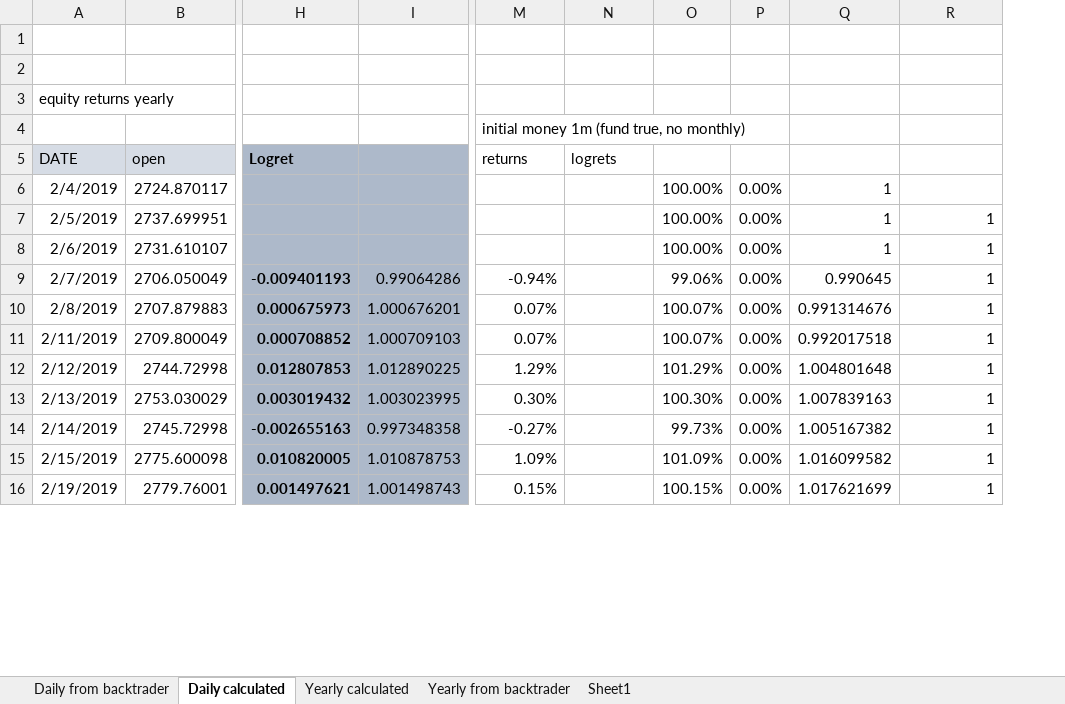
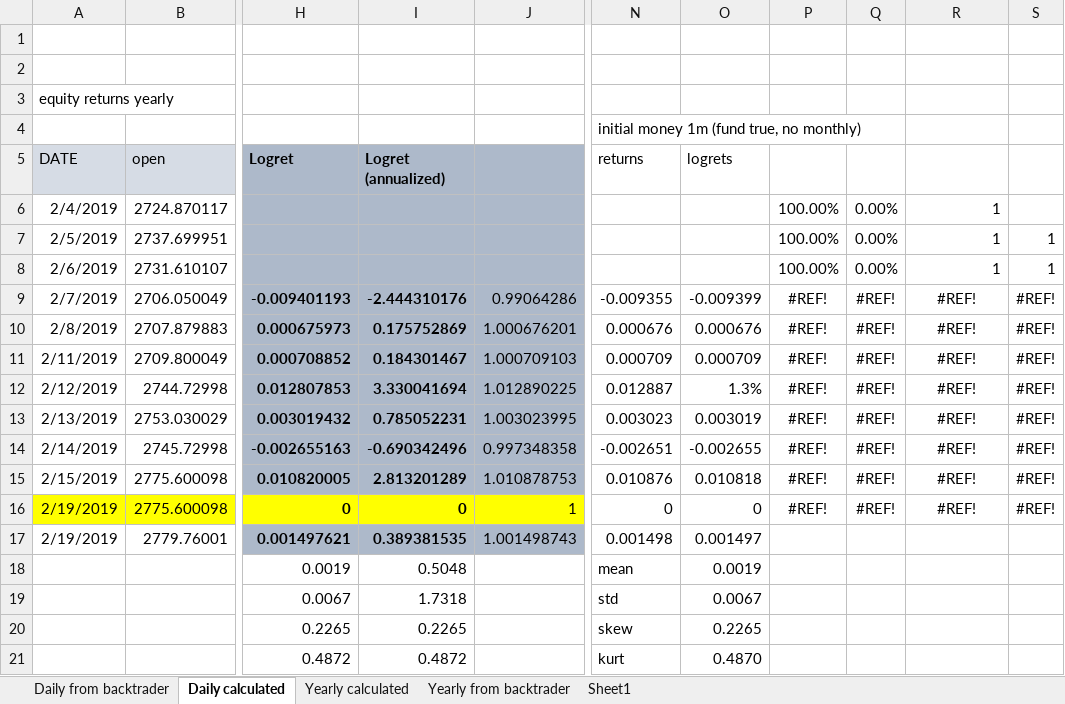
Before and after one commit to federicogarzarelli/portfolio-allocation, an Excel workbook: misc analysis/Results analysis (Annual Data).xlsx, sheet Daily calculated, drawn as a sheet; only a part is shown, gaps mark what is left out; values as stored, in another font and other column widths than the file's, no borders; charts and pictures not drawn; removed rows and columns are numbered as before the commit, all else as after; rows hold the shown columns only; the diff covers the shown part only; the diff names each change by its address in the sheet, - before the commit and + after, or states it on an @@ line.

Commit message:
Report and results check

```diff
--- a/misc analysis/Results analysis (Annual Data).xlsx (sheet Daily calculated)
+++ b/misc analysis/Results analysis (Annual Data).xlsx (sheet Daily calculated)
+column I (Logret (annualized)), rows 9-15: -2.444310176 | 0.175752869 | 0.184301467 | 3.330041694 | 0.785052231 | -0.690342496 | 2.813201289; row 17: 0.389381535
-column O, rows 6-16: 100.00% | 100.00% | 100.00% | 99.06% | 100.07% | 100.07% | 101.29% | 100.30% | 99.73% | 101.09% | 100.15%
-column P, rows 6-16: all 0.00%
-column Q, rows 6-16: 1 | 1 | 1 | 0.990645 | 0.991314676 | 0.992017518 | 1.004801648 | 1.007839163 | 1.005167382 | 1.016099582 | 1.017621699
+column P, rows 6-15: 100.00% | 100.00% | 100.00% | #REF! | #REF! | #REF! | #REF! | #REF! | #REF! | #REF!
+column Q, rows 6-15: 0.00% | 0.00% | 0.00% | #REF! | #REF! | #REF! | #REF! | #REF! | #REF! | #REF!
+column S, rows 7-15: 1 | 1 | #REF! | #REF! | #REF! | #REF! | #REF! | #REF! | #REF!
-R6: (empty)
+R6: 1
-N9 (returns): -0.94%
+N9 (returns): -0.009355
-O9 (logrets): (empty)
+O9 (logrets): -0.009399
-R9:R15: 1
+R9:R15: #REF!
-R9:R15 alignment: right
+R9:R15 alignment: center
-N10 (returns): 0.07%
+N10 (returns): 0.000676
-O10 (logrets): (empty)
+O10 (logrets): 0.000676
-N11 (returns): 0.07%
+N11 (returns): 0.000709
-O11 (logrets): (empty)
+O11 (logrets): 0.000709
-N12 (returns): 1.29%
+N12 (returns): 0.012887
-O12 (logrets): (empty)
+O12 (logrets): 1.3%
-N13 (returns): 0.30%
+N13 (returns): 0.003023
-O13 (logrets): (empty)
+O13 (logrets): 0.003019
-N14 (returns): -0.27%
+N14 (returns): -0.002651
-O14 (logrets): (empty)
+O14 (logrets): -0.002655
-N15 (returns): 1.09%
+N15 (returns): 0.010876
-O15 (logrets): (empty)
+O15 (logrets): 0.010818
+row 16: 2/19/2019 | 2775.600098 | 0 | 0 | 1 | 0 | 0 | #REF! | #REF! | #REF! | #REF!
-N17 (returns): 0.15%
+N17 (returns): 0.001498
-O17 (logrets): (empty)
+O17 (logrets): 0.001497
-R17: 1
+R17: (empty)
+row 18:  |  | 0.0019 | 0.5048 |  | mean | 0.0019
+row 19:  |  | 0.0067 | 1.7318 |  | std | 0.0067
+row 20:  |  | 0.2265 | 0.2265 |  | skew | 0.2265
+row 21:  |  | 0.4872 | 0.4872 |  | kurt | 0.4870
```
Also changed, not shown: 1 added row, 6 removed rows, 19 edited cells and cell formats elsewhere in this sheet, formulas that keep their value, charts or pictures, 13 other files.
